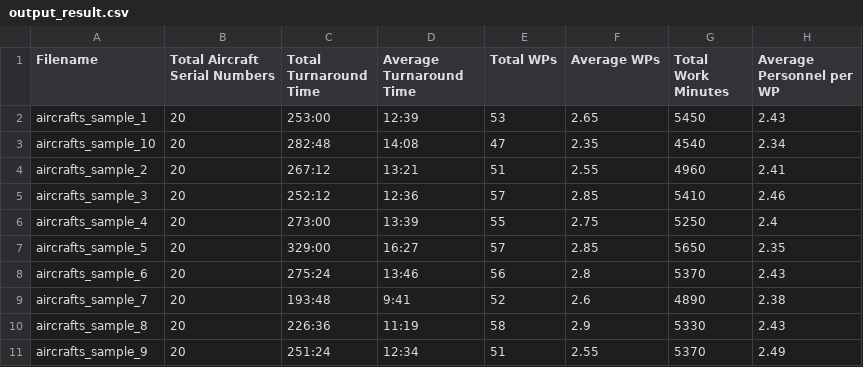
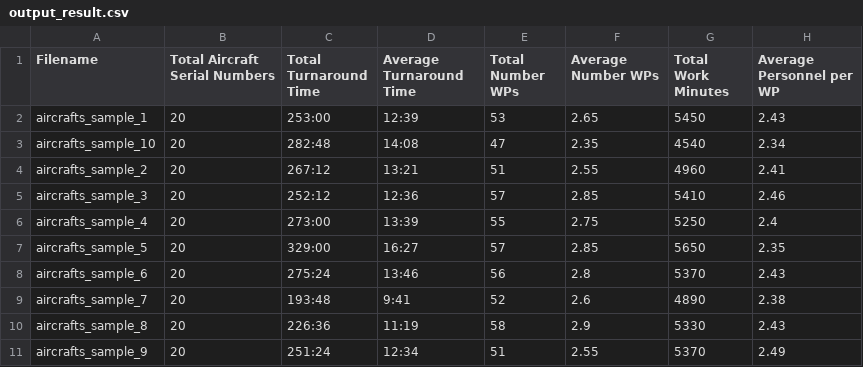
Before and after one commit to NavidCOMSC/EA-Heuristic, a CSV file: logs/output_result.csv, drawn as a sheet.

Commit message:
new version of csv log generated

```diff
--- a/logs/output_result.csv
+++ b/logs/output_result.csv
@@ -1,2 +1,2 @@
-Filename,Total Aircraft Serial Numbers,Total Turnaround Time,Average Turnaround Time,Total WPs,Average WPs,Total Work Minutes,Average Personnel per WP
+Filename,Total Aircraft Serial Numbers,Total Turnaround Time,Average Turnaround Time,Total Number WPs,Average Number WPs,Total Work Minutes,Average Personnel per WP
 aircrafts_sample_1,20,253:00,12:39,53,2.65,5450,2.43
```
